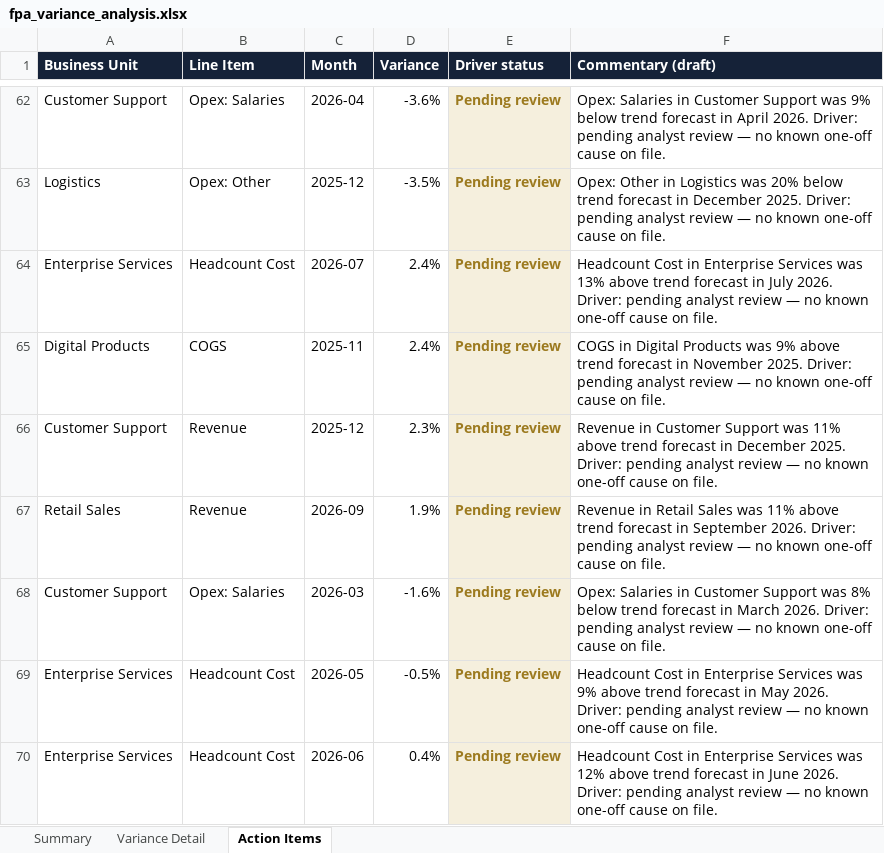
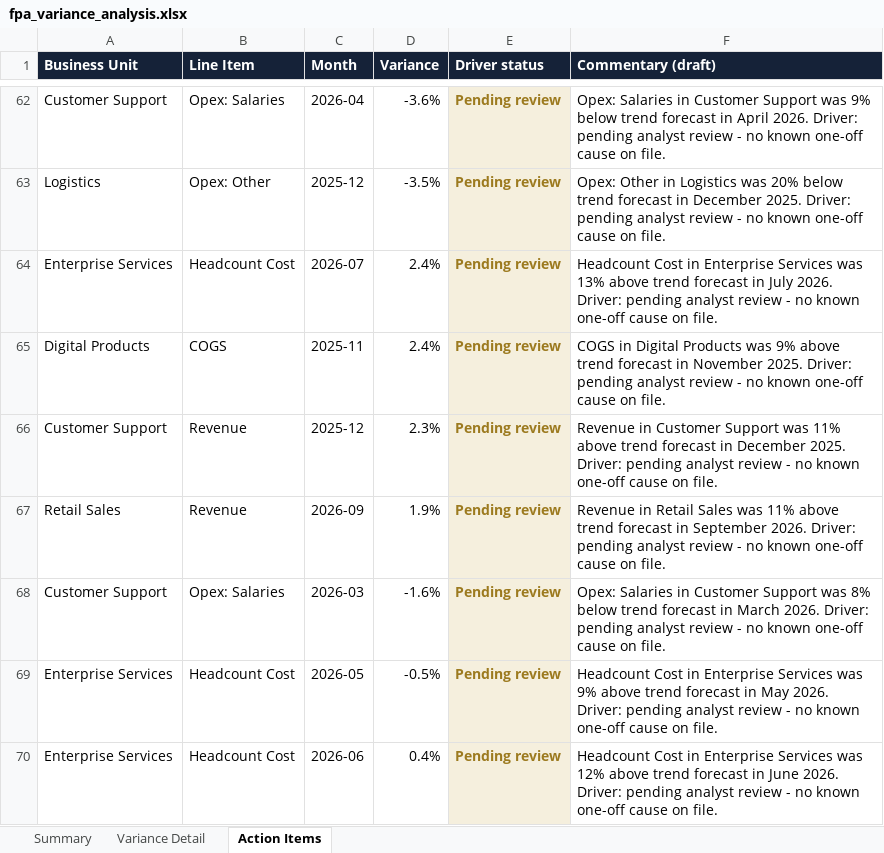
Before and after one commit to maitreyeetiwari5/FPA-Variance-Automation, an Excel workbook: fpa_variance_analysis.xlsx, sheet Action Items, drawn as a sheet; only a part is shown, gaps mark what is left out; values as stored, in another font and other column widths than the file's, no borders; the diff covers the shown part only; the diff names each change by its address in the sheet, - before the commit and + after, or states it on an @@ line.

```diff
--- a/fpa_variance_analysis.xlsx (sheet Action Items)
+++ b/fpa_variance_analysis.xlsx (sheet Action Items)
-F62 (Commentary (draft)): …analyst review — no known…
+F62 (Commentary (draft)): …analyst review - no known…
-F63 (Commentary (draft)): …analyst review — no known…
+F63 (Commentary (draft)): …analyst review - no known…
-F64 (Commentary (draft)): …analyst review — no known…
+F64 (Commentary (draft)): …analyst review - no known…
-F65 (Commentary (draft)): …analyst review — no known…
+F65 (Commentary (draft)): …analyst review - no known…
-F66 (Commentary (draft)): …analyst review — no known…
+F66 (Commentary (draft)): …analyst review - no known…
-F67 (Commentary (draft)): …analyst review — no known…
+F67 (Commentary (draft)): …analyst review - no known…
-F68 (Commentary (draft)): …analyst review — no known…
+F68 (Commentary (draft)): …analyst review - no known…
-F69 (Commentary (draft)): …analyst review — no known…
+F69 (Commentary (draft)): …analyst review - no known…
-F70 (Commentary (draft)): …analyst review — no known…
+F70 (Commentary (draft)): …analyst review - no known…
```
Also changed, not shown: 54 edited cells elsewhere in this sheet, 8 other files.
